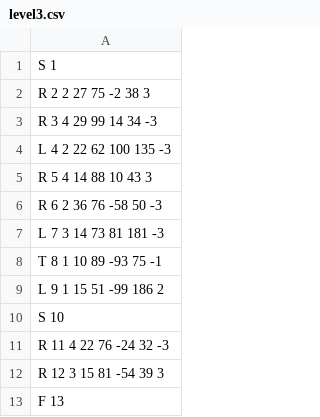
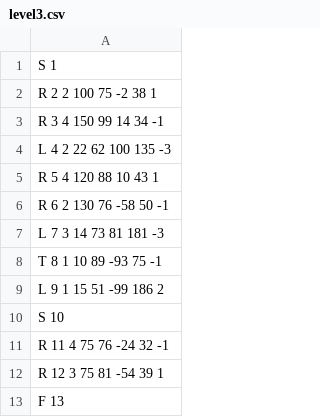
Before and after one commit to 3keneko/ldp2-projet, a CSV file: src/levels/level3.csv, drawn as a sheet.

Commit message:
Balancing all the levels (lvl8 is free)

```diff
--- a/src/levels/level3.csv
+++ b/src/levels/level3.csv
@@ -1,7 +1,7 @@
 S 1
-R 2 2 27 75 -2 38 3
-R 3 4 29 99 14 34 -3
+R 2 2 100 75 -2 38 1
+R 3 4 150 99 14 34 -1
 L 4 2 22 62 100 135 -3
-R 5 4 14 88 10 43 3
-R 6 2 36 76 -58 50 -3
+R 5 4 120 88 10 43 1
+R 6 2 130 76 -58 50 -1
 L 7 3 14 73 81 181 -3
@@ -10,4 +10,4 @@ L 9 1 15 51 -99 186 2
 S 10
-R 11 4 22 76 -24 32 -3
-R 12 3 15 81 -54 39 3
+R 11 4 75 76 -24 32 -1
+R 12 3 75 81 -54 39 1
 F 13
```
Also changed, not shown: src/levels/level4.csv, 6 other files.
